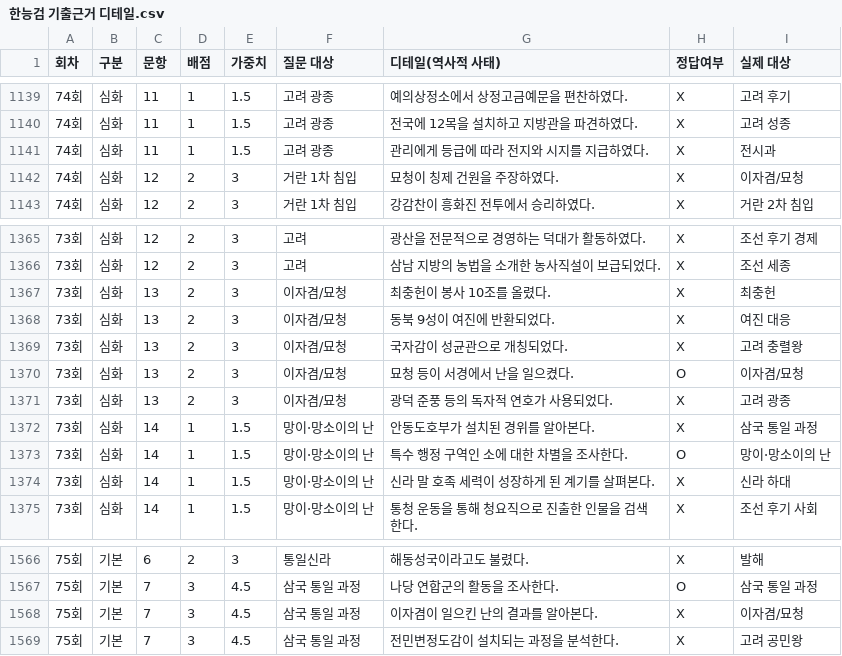
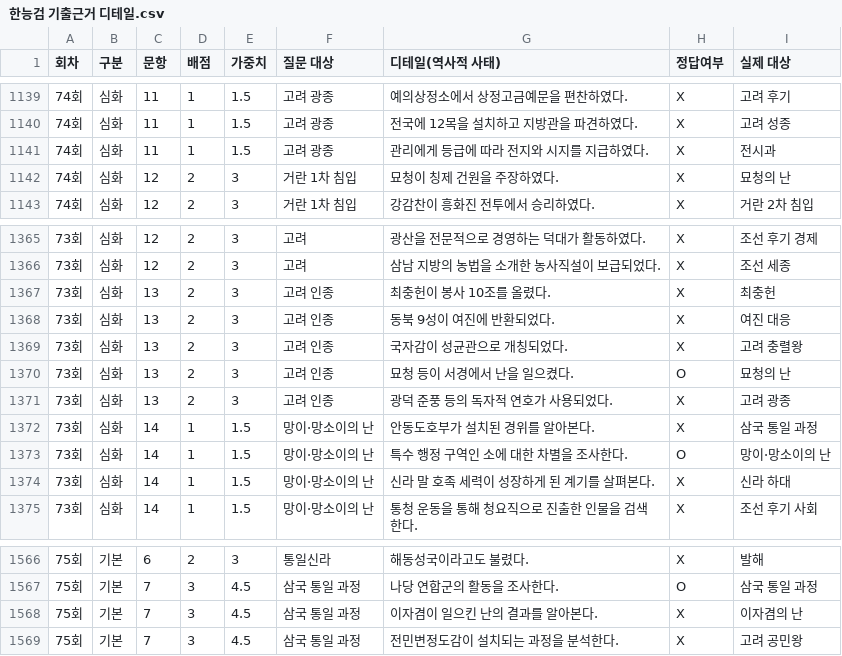
Before and after one commit to robotkiwi2/history, a CSV file: exams/한능검 기출근거 디테일.csv, drawn as a sheet; only a part is shown, gaps mark what is left out.

```diff
--- a/exams/한능검 기출근거 디테일.csv
+++ b/exams/한능검 기출근거 디테일.csv
@@ -1141,3 +1141,3 @@
 74회,심화,11,1,1.5,고려 광종,관리에게 등급에 따라 전지와 시지를 지급하였다.,X,전시과
-74회,심화,12,2,3,거란 1차 침입,묘청이 칭제 건원을 주장하였다.,X,이자겸/묘청
+74회,심화,12,2,3,거란 1차 침입,묘청이 칭제 건원을 주장하였다.,X,묘청의 난
 74회,심화,12,2,3,거란 1차 침입,강감찬이 흥화진 전투에서 승리하였다.,X,거란 2차 침입
@@ -1366,7 +1366,7 @@
 73회,심화,12,2,3,고려,삼남 지방의 농법을 소개한 농사직설이 보급되었다.,X,조선 세종
-73회,심화,13,2,3,이자겸/묘청,최충헌이 봉사 10조를 올렸다.,X,최충헌
-73회,심화,13,2,3,이자겸/묘청,동북 9성이 여진에 반환되었다.,X,여진 대응
-73회,심화,13,2,3,이자겸/묘청,국자감이 성균관으로 개칭되었다.,X,고려 충렬왕
-73회,심화,13,2,3,이자겸/묘청,묘청 등이 서경에서 난을 일으켰다.,O,이자겸/묘청
-73회,심화,13,2,3,이자겸/묘청,광덕 준풍 등의 독자적 연호가 사용되었다.,X,고려 광종
+73회,심화,13,2,3,고려 인종,최충헌이 봉사 10조를 올렸다.,X,최충헌
+73회,심화,13,2,3,고려 인종,동북 9성이 여진에 반환되었다.,X,여진 대응
+73회,심화,13,2,3,고려 인종,국자감이 성균관으로 개칭되었다.,X,고려 충렬왕
+73회,심화,13,2,3,고려 인종,묘청 등이 서경에서 난을 일으켰다.,O,묘청의 난
+73회,심화,13,2,3,고려 인종,광덕 준풍 등의 독자적 연호가 사용되었다.,X,고려 광종
 73회,심화,14,1,1.5,망이·망소이의 난,안동도호부가 설치된 경위를 알아본다.,X,삼국 통일 과정
@@ -1567,3 +1567,3 @@
 75회,기본,7,3,4.5,삼국 통일 과정,나당 연합군의 활동을 조사한다.,O,삼국 통일 과정
-75회,기본,7,3,4.5,삼국 통일 과정,이자겸이 일으킨 난의 결과를 알아본다.,X,이자겸/묘청
+75회,기본,7,3,4.5,삼국 통일 과정,이자겸이 일으킨 난의 결과를 알아본다.,X,이자겸의 난
 75회,기본,7,3,4.5,삼국 통일 과정,전민변정도감이 설치되는 과정을 분석한다.,X,고려 공민왕
```
Also changed, not shown: 6 other files.
